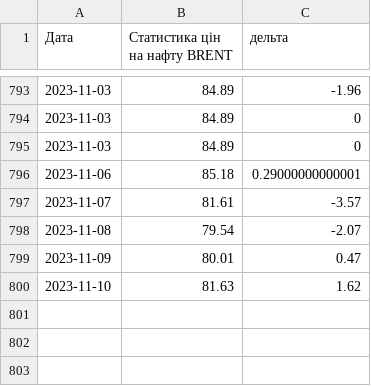
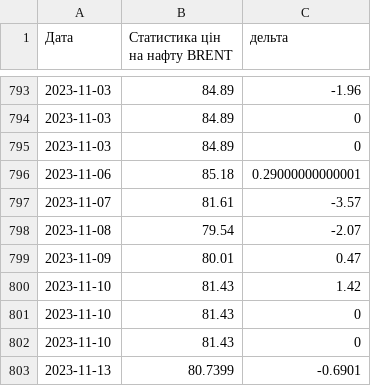
Before and after one commit to uadata/uadata, a CSV file: ciny-na-naftu.csv, drawn as a sheet; only a part is shown, gaps mark what is left out.

```diff
--- a/ciny-na-naftu.csv
+++ b/ciny-na-naftu.csv
@@ -799,2 +799,5 @@
 2023-11-09,80.01,0.47
-2023-11-10,81.63,1.62
+2023-11-10,81.43,1.42
+2023-11-10,81.43,0
+2023-11-10,81.43,0
+2023-11-13,80.7399,-0.6901
```
Also changed, not shown: automobiles/auto-prices.csv, kurs-hryvni.csv, 18 other files.
